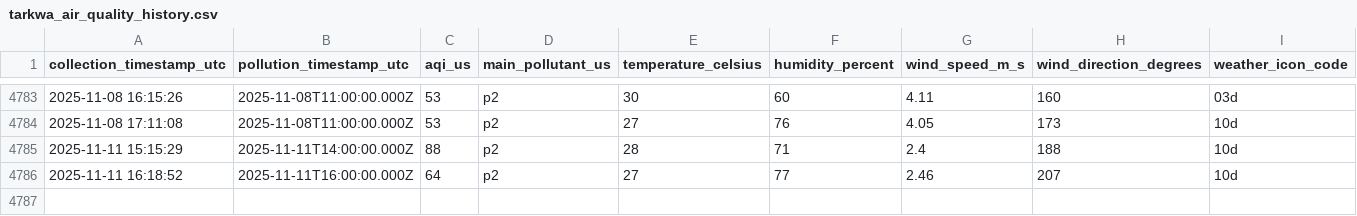
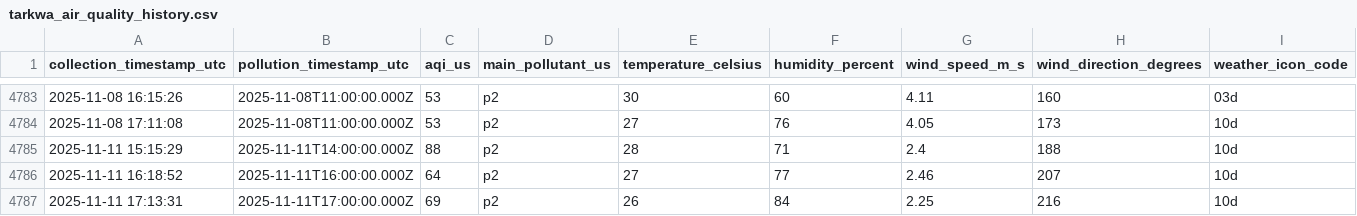
Before and after one commit to WilliamAsante/IQ-AIR, a CSV file: tarkwa_air_quality_history.csv, drawn as a sheet; only a part is shown, gaps mark what is left out; the diff names each change by its address in the sheet, - before the commit and + after, or states it on an @@ line.

Commit message:
Automated data collection

```diff
--- a/tarkwa_air_quality_history.csv
+++ b/tarkwa_air_quality_history.csv
+row 4787: 2025-11-11 17:13:31 | 2025-11-11T17:00:00.000Z | 69 | p2 | 26 | 84 | 2.25 | 216 | 10d
```
